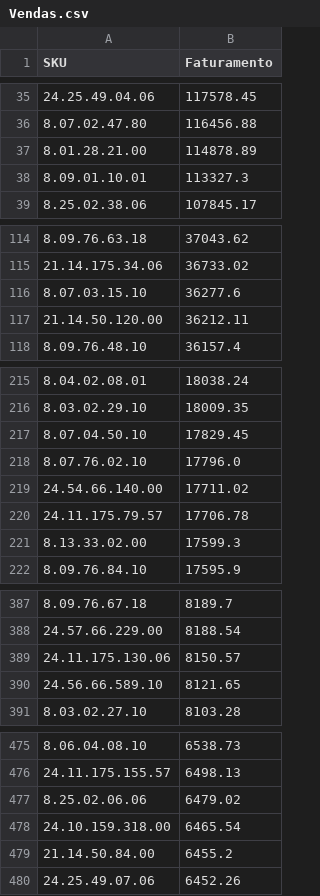
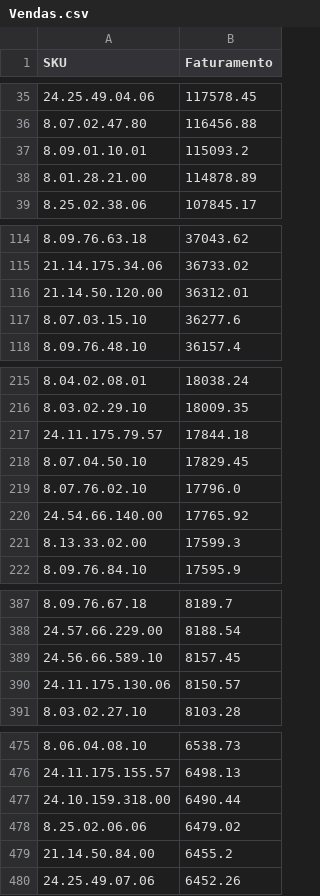
Before and after one commit to santoseliseu/Vitrine, a CSV file: Vendas.csv, drawn as a sheet; only a part is shown, gaps mark what is left out; the diff covers the shown part only.

Commit message:
Vendas atualizadas

```diff
--- a/Vendas.csv
+++ b/Vendas.csv
@@ -36,4 +36,4 @@ SKU;Faturamento
 8.07.02.47.80;116456.88
+8.09.01.10.01;115093.2
 8.01.28.21.00;114878.89
-8.09.01.10.01;113327.3
 8.25.02.38.06;107845.17
@@ -115,4 +115,4 @@ SKU;Faturamento
 21.14.175.34.06;36733.02
+21.14.50.120.00;36312.01
 8.07.03.15.10;36277.6
-21.14.50.120.00;36212.11
 8.09.76.48.10;36157.4
@@ -216,6 +216,6 @@ SKU;Faturamento
 8.03.02.29.10;18009.35
+24.11.175.79.57;17844.18
 8.07.04.50.10;17829.45
 8.07.76.02.10;17796.0
-24.54.66.140.00;17711.02
-24.11.175.79.57;17706.78
+24.54.66.140.00;17765.92
 8.13.33.02.00;17599.3
@@ -388,4 +388,4 @@ SKU;Faturamento
 24.57.66.229.00;8188.54
+24.56.66.589.10;8157.45
 24.11.175.130.06;8150.57
-24.56.66.589.10;8121.65
 8.03.02.27.10;8103.28
@@ -476,4 +476,4 @@ SKU;Faturamento
 24.11.175.155.57;6498.13
+24.10.159.318.00;6490.44
 8.25.02.06.06;6479.02
-24.10.159.318.00;6465.54
 21.14.50.84.00;6455.2
```
Also changed, not shown: 2 added rows, 2 removed rows and 1 edited cell elsewhere in this file.
